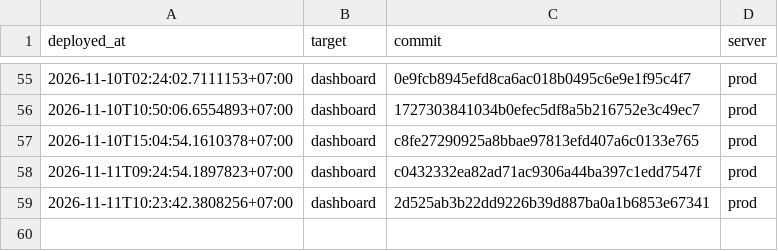
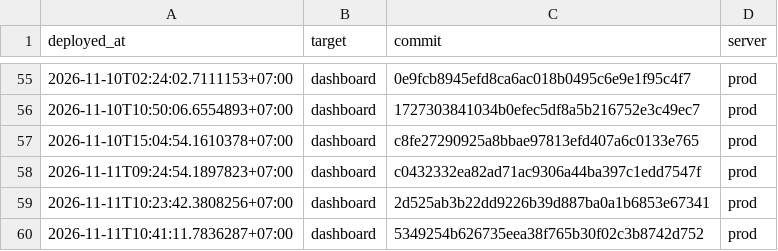
Before and after one commit to nguyenduc216/todoX-Dashboard-SaaS, a TSV file: deploy/deploy-ledger.tsv, drawn as a sheet; only a part is shown, gaps mark what is left out; the diff names each change by its address in the sheet, - before the commit and + after, or states it on an @@ line.

```diff
--- a/deploy/deploy-ledger.tsv
+++ b/deploy/deploy-ledger.tsv
+row 60: 2026-11-11T10:41:11.7836287+07:00 | dashboard | 5349254b626735eea38f765b30f02c3b8742d752 | prod
```
